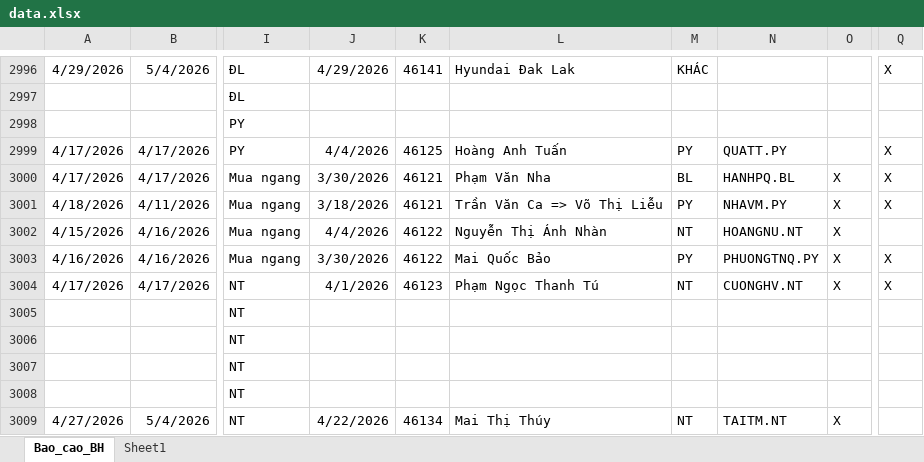
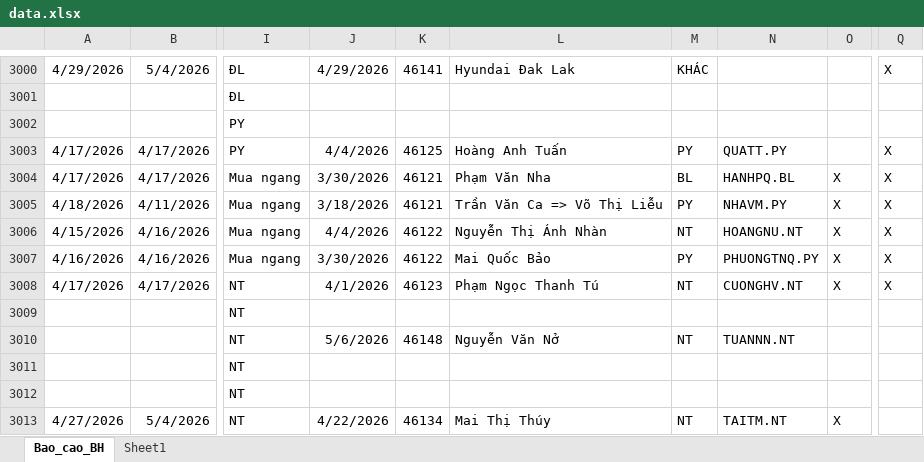
Before and after one commit to tinthanhgroup/Hang-hoa, an Excel workbook: data.xlsx, sheet Bao_cao_BH, drawn as a sheet; only a part is shown, gaps mark what is left out; values as stored, in another font and other column widths than the file's, no borders; table styles not drawn; addresses are those after the commit; the diff covers the shown part only; the diff names each change by its address in the sheet, - before the commit and + after, or states it on an @@ line.

```diff
--- a/data.xlsx (sheet Bao_cao_BH)
+++ b/data.xlsx (sheet Bao_cao_BH)
-Q3006: (empty)
+Q3006: X
-J3010: (empty)
+J3010: 5/6/2026
-K3010: (empty)
+K3010: 46148
-L3010: (empty)
+L3010: Nguyễn Văn Nở
-M3010: (empty)
+M3010: NT
-N3010: (empty)
+N3010: TUANNN.NT
```
Also changed, not shown: 4 added rows and 76 edited cells elsewhere in this sheet.
